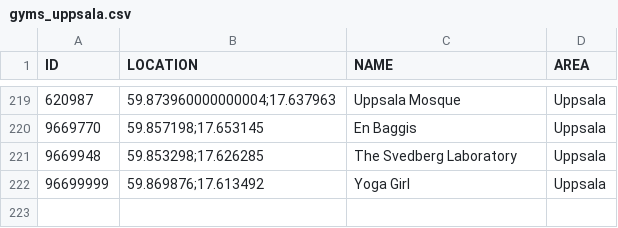
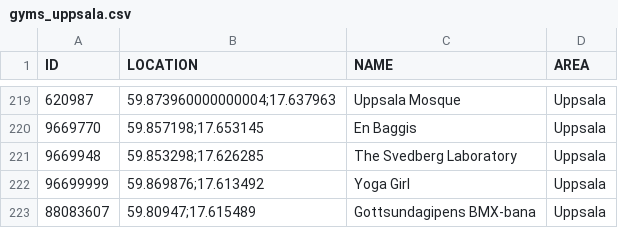
Before and after one commit to magnusmickelsson/pokeraidbot, a CSV file: src/main/resources/gyms_uppsala.csv, drawn as a sheet; only a part is shown, gaps mark what is left out.

```diff
--- a/src/main/resources/gyms_uppsala.csv
+++ b/src/main/resources/gyms_uppsala.csv
@@ -222 +222,2 @@ ID;LOCATION;NAME;AREA
 96699999;"59.869876;17.613492";Yoga Girl;Uppsala
+88083607;"59.80947;17.615489";Gottsundagipens BMX-bana;Uppsala
```
Also changed, not shown: src/main/resources/gyms_umeå.csv, 6 other files.
